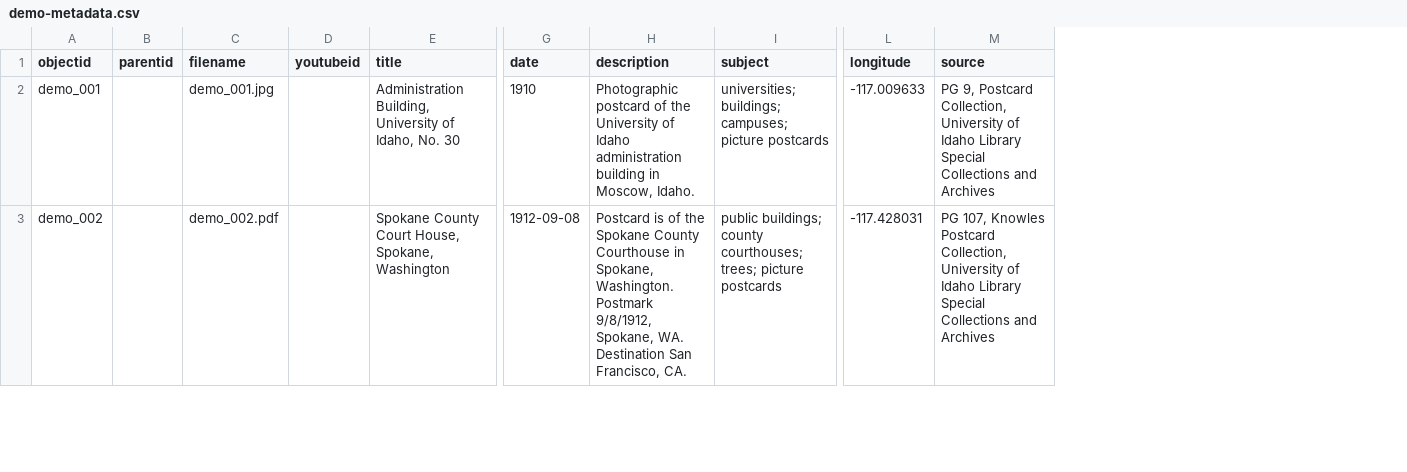
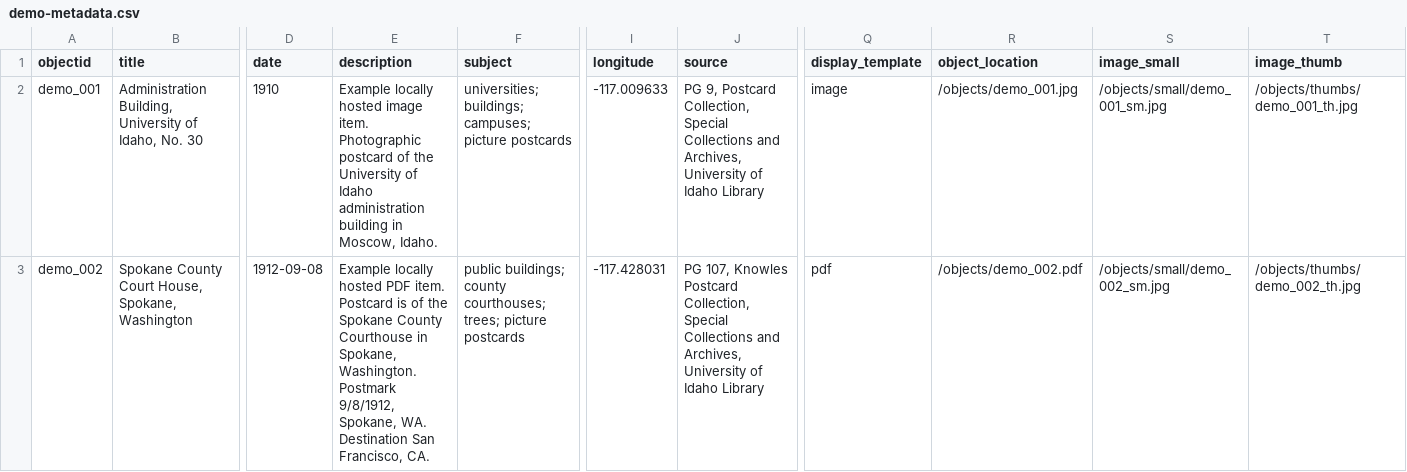
Before and after one commit to CollectionBuilder/collectionbuilder-gh, a CSV file: _data/demo-metadata.csv, drawn as a sheet; only a part is shown, gaps mark what is left out; removed rows and columns are numbered as before the commit, all else as after; the diff covers the shown part only; the diff names each change by its address in the sheet, - before the commit and + after, or states it on an @@ line.

Commit message:
objectids for every cpd object

```diff
--- a/_data/demo-metadata.csv
+++ b/_data/demo-metadata.csv
-column B (parentid), empty
-column C (filename), rows 2-3: demo_001.jpg | demo_002.pdf
-column D (youtubeid), empty
+column Q (display_template), rows 2-3: image | pdf
+column R (object_location), rows 2-3: /objects/demo_001.jpg | /objects/demo_002.pdf
+column S (image_small), rows 2-3: /objects/small/demo_001_sm.jpg | /objects/small/demo_002_sm.jpg
+column T (image_thumb), rows 2-3: /objects/thumbs/demo_001_th.jpg | /objects/thumbs/demo_002_th.jpg
-E2 (description): Photographic postcard…
+E2 (description): Example locally hosted image item. Photographic postcard…
-J2 (source): …Postcard Collection, University of Idaho Library Special Collections and Archives
+J2 (source): …Postcard Collection, Special Collections and Archives, University of Idaho Library
-E3 (description): Postcard is…
+E3 (description): Example locally hosted PDF item. Postcard is…
-J3 (source): …Postcard Collection, University of Idaho Library Special Collections and Archives
+J3 (source): …Postcard Collection, Special Collections and Archives, University of Idaho Library
```
Also changed, not shown: 2 added rows, 8 removed rows and 18 edited cells elsewhere in this file, 1 other file.
